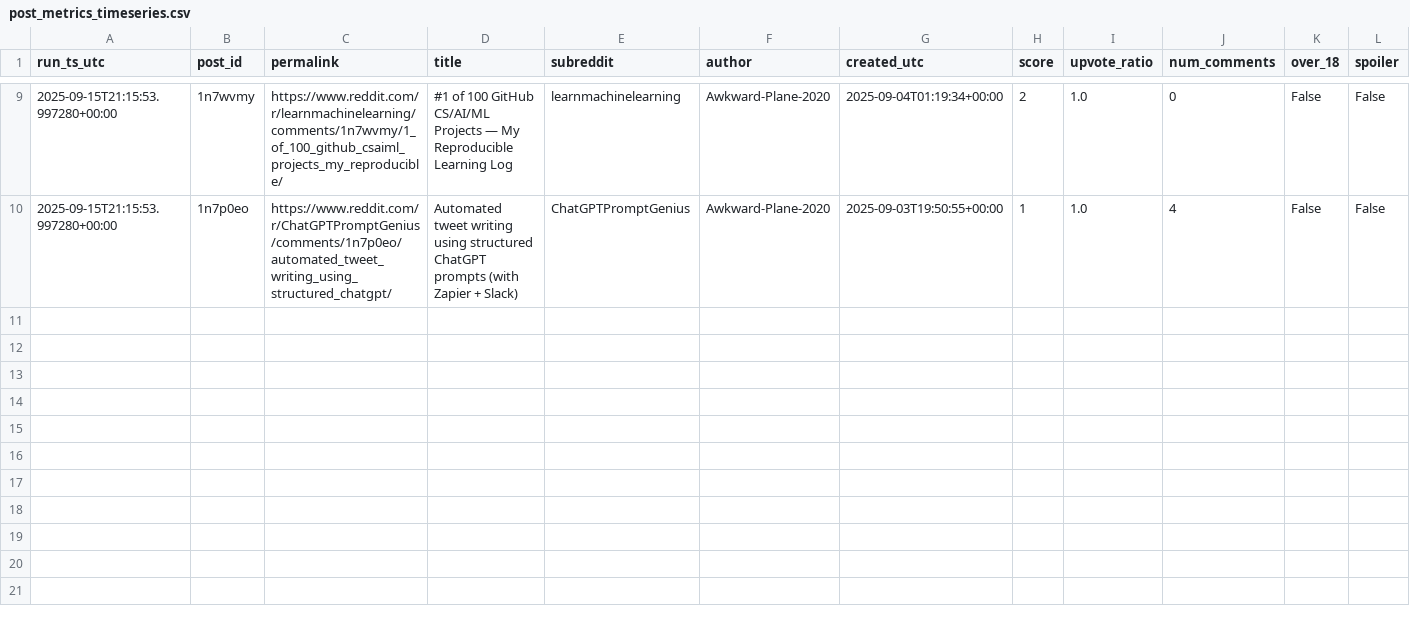
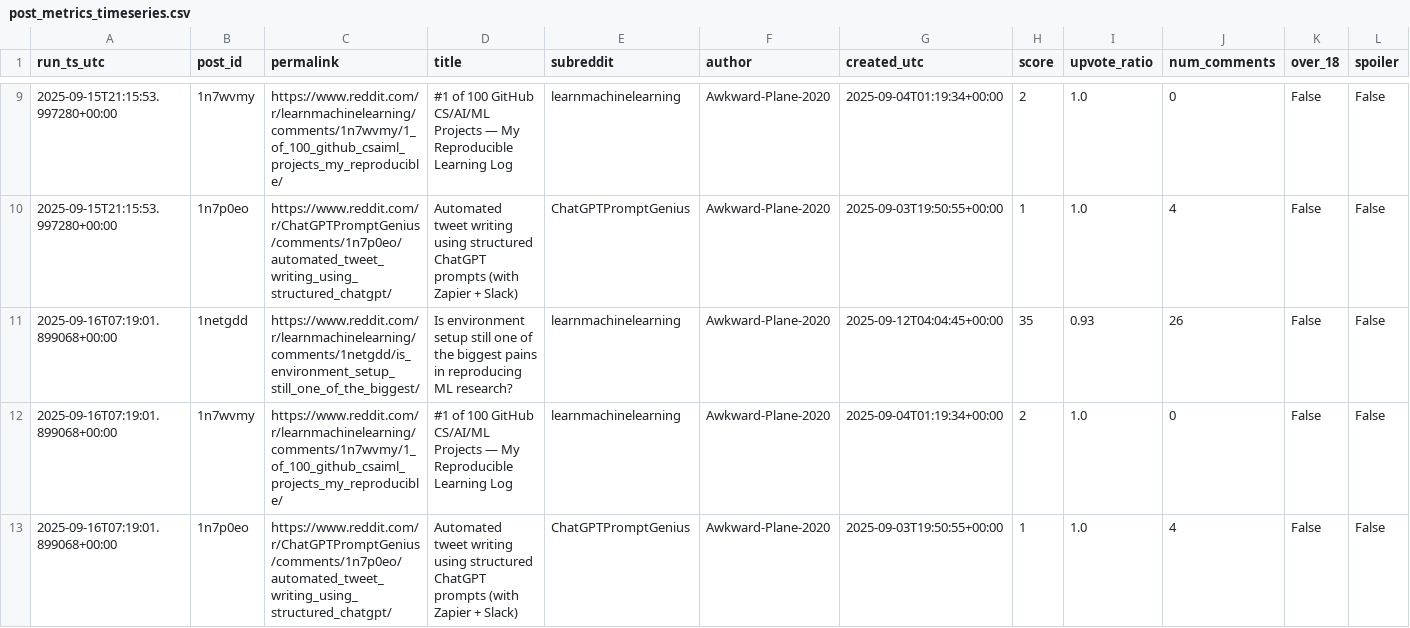
Before and after one commit to zeafang/kepilot-reddit_channel, a CSV file: reddit_tracker/reddit_metrics/post_metrics_timeseries.csv, drawn as a sheet; only a part is shown, gaps mark what is left out; rows hold the shown columns only; the diff names each change by its address in the sheet, - before the commit and + after, or states it on an @@ line.

```diff
--- a/reddit_tracker/reddit_metrics/post_metrics_timeseries.csv
+++ b/reddit_tracker/reddit_metrics/post_metrics_timeseries.csv
+row 11: 2025-09-16T07:19:01.899068+00:00 | 1netgdd | https://www.reddit.com/r/learnmachinelearning/comments/1netgdd/is_environment_setup_still_one_of_the_biggest/ | Is environment setup still one of the biggest pains in reproducing ML research? | learnmachinelearning | Awkward-Plane-2020 | 2025-09-12T04:04:45+00:00 | 35 | 0.93 | 26 | False | False
+row 12: 2025-09-16T07:19:01.899068+00:00 | 1n7wvmy | https://www.reddit.com/r/learnmachinelearning/comments/1n7wvmy/1_of_100_github_csaiml_projects_my_reproducible/ | #1 of 100 GitHub CS/AI/ML Projects — My Reproducible Learning Log | learnmachinelearning | Awkward-Plane-2020 | 2025-09-04T01:19:34+00:00 | 2 | 1.0 | 0 | False | False
+row 13: 2025-09-16T07:19:01.899068+00:00 | 1n7p0eo | https://www.reddit.com/r/ChatGPTPromptGenius/comments/1n7p0eo/automated_tweet_writing_using_structured_chatgpt/ | Automated tweet writing using structured ChatGPT prompts (with Zapier + Slack) | ChatGPTPromptGenius | Awkward-Plane-2020 | 2025-09-03T19:50:55+00:00 | 1 | 1.0 | 4 | False | False
```
Also changed, not shown: reddit_tracker/reddit_metrics/post_metrics_latest_with_growth.csv.
